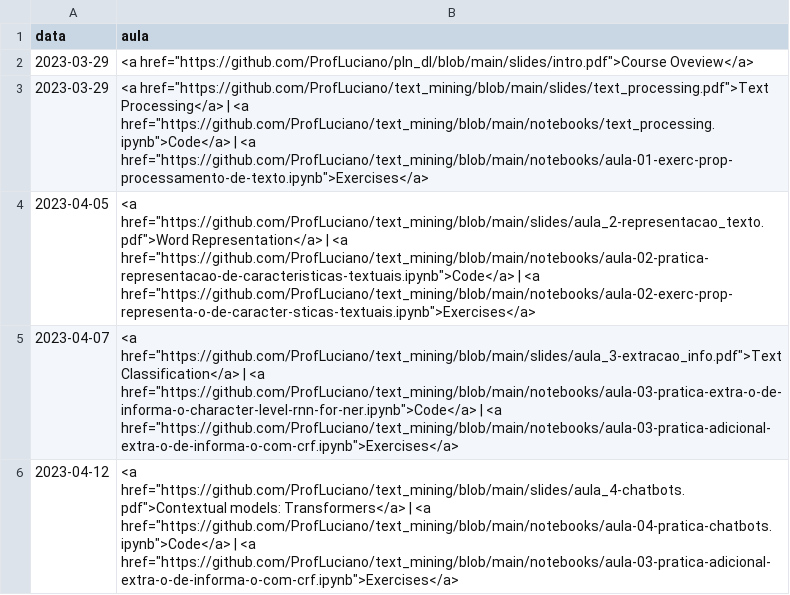
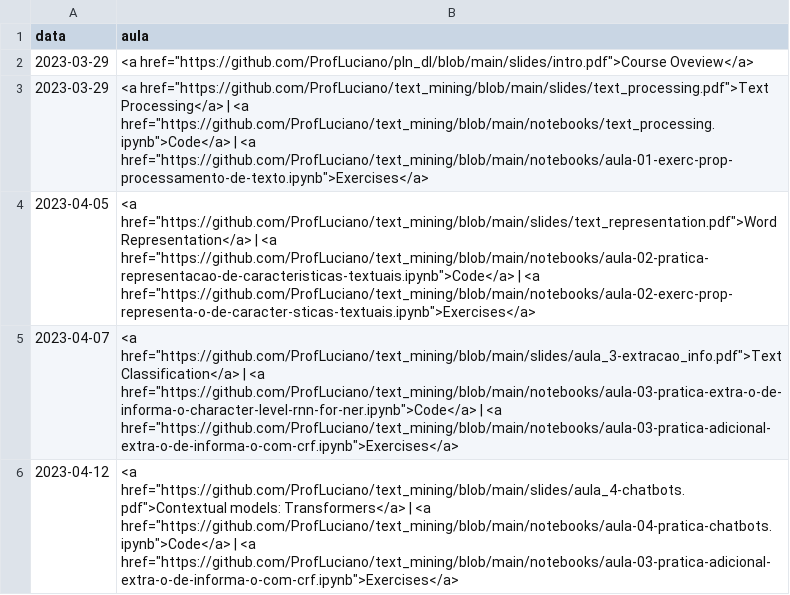
Before and after one commit to ProfLuciano/text_mining, a CSV file: pages/data_2023.csv, drawn as a sheet.

Commit message:
Update data_2023.csv

```diff
--- a/pages/data_2023.csv
+++ b/pages/data_2023.csv
@@ -3,3 +3,3 @@ data,aula
 2023-03-29,"<a href=""https://github.com/ProfLuciano/text_mining/blob/main/slides/text_processing.pdf"">Text Processing</a> | <a href=""https://github.com/ProfLuciano/text_mining/blob/main/notebooks/text_processing.ipynb"">Code</a> | <a href=""https://github.com/ProfLuciano/text_mining/blob/main/notebooks/aula-01-exerc-prop-processamento-de-texto.ipynb"">Exercises</a>"
-2023-04-05,"<a href=""https://github.com/ProfLuciano/text_mining/blob/main/slides/aula_2-representacao_texto.pdf"">Word Representation</a> | <a href=""https://github.com/ProfLuciano/text_mining/blob/main/notebooks/aula-02-pratica-representacao-de-caracteristicas-textuais.ipynb"">Code</a> | <a href=""https://github.com/ProfLuciano/text_mining/blob/main/notebooks/aula-02-exerc-prop-representa-o-de-caracter-sticas-textuais.ipynb"">Exercises</a>"
+2023-04-05,"<a href=""https://github.com/ProfLuciano/text_mining/blob/main/slides/text_representation.pdf"">Word Representation</a> | <a href=""https://github.com/ProfLuciano/text_mining/blob/main/notebooks/aula-02-pratica-representacao-de-caracteristicas-textuais.ipynb"">Code</a> | <a href=""https://github.com/ProfLuciano/text_mining/blob/main/notebooks/aula-02-exerc-prop-representa-o-de-caracter-sticas-textuais.ipynb"">Exercises</a>"
 2023-04-07,"<a href=""https://github.com/ProfLuciano/text_mining/blob/main/slides/aula_3-extracao_info.pdf"">Text Classification</a> | <a href=""https://github.com/ProfLuciano/text_mining/blob/main/notebooks/aula-03-pratica-extra-o-de-informa-o-character-level-rnn-for-ner.ipynb"">Code</a> | <a href=""https://github.com/ProfLuciano/text_mining/blob/main/notebooks/aula-03-pratica-adicional-extra-o-de-informa-o-com-crf.ipynb"">Exercises</a>"
```
